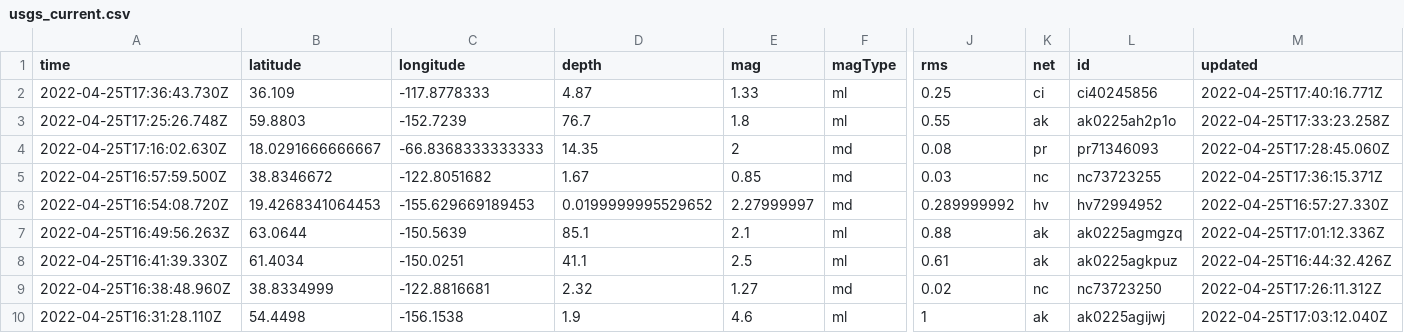
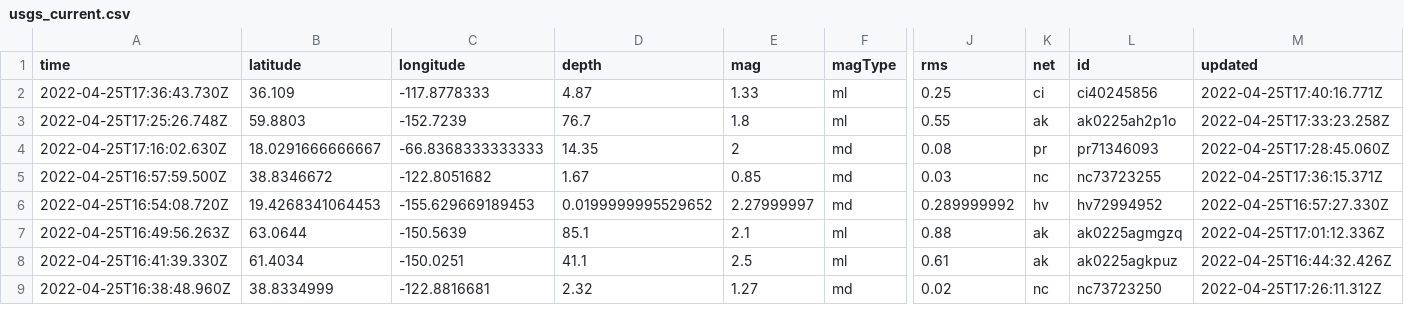
Before and after one commit to cveltri/my-data-robot, a CSV file: usgs_current.csv, drawn as a sheet; only a part is shown, gaps mark what is left out; removed rows and columns are numbered as before the commit, all else as after; rows hold the shown columns only; the diff covers the shown part only; the diff names each change by its address in the sheet, - before the commit and + after, or states it on an @@ line.

```diff
--- a/usgs_current.csv
+++ b/usgs_current.csv
-row 10: 2022-04-25T16:31:28.110Z | 54.4498 | -156.1538 | 1.9 | 4.6 | ml | 1 | ak | ak0225agijwj | 2022-04-25T17:03:12.040Z
```
Also changed, not shown: 2 added rows, 1 removed row and 8 edited cells elsewhere in this file.
